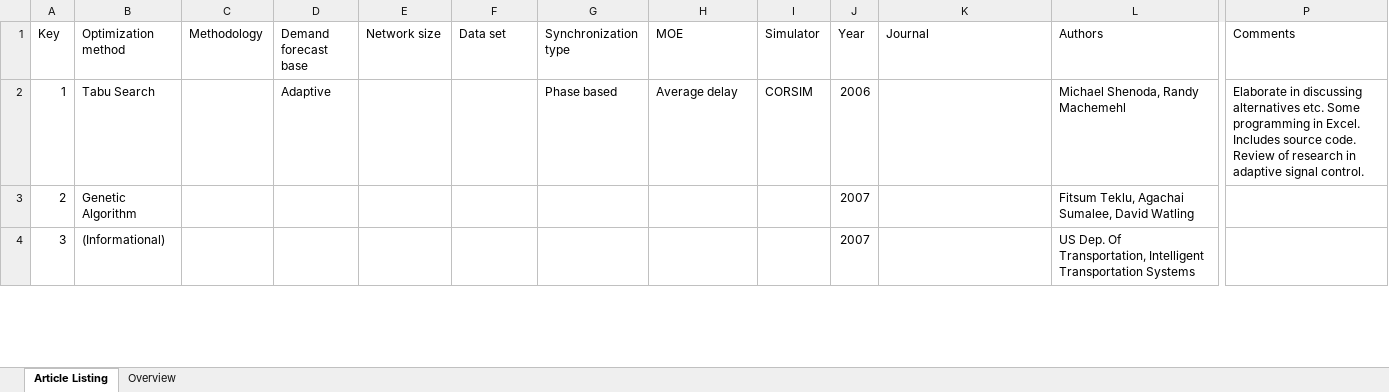
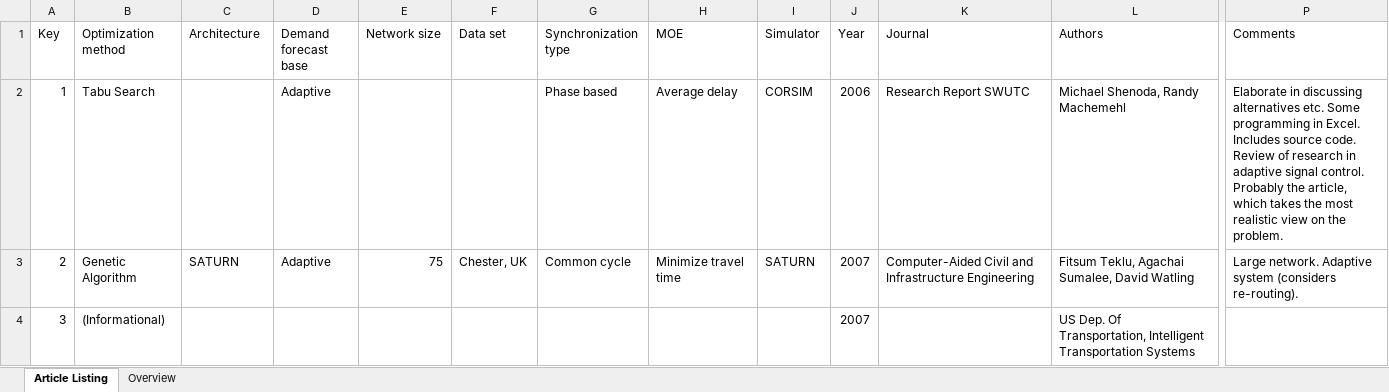
Before and after one commit to jonyonyx/greenwaves, an Excel workbook: articles/Article_Listing.xlsm, sheet Article Listing, drawn as a sheet; only a part is shown, gaps mark what is left out; values as stored, in another font and other column widths than the file's, no borders; table styles not drawn; the diff covers the shown part only; the diff names each change by its address in the sheet, - before the commit and + after, or states it on an @@ line.

```diff
--- a/articles/Article_Listing.xlsm (sheet Article Listing)
+++ b/articles/Article_Listing.xlsm (sheet Article Listing)
-C1: Methodology
+C1: Architecture
-K2 (Journal): (empty)
+K2 (Journal): Research Report SWUTC
-P2 (Comments): …signal control.
+P2 (Comments): …signal control. Probably the article, which takes the most realistic view on the problem.
-C3 (Architecture): (empty)
+C3 (Architecture): SATURN
-D3 (Demand forecast base): (empty)
+D3 (Demand forecast base): Adaptive
-E3 (Network size): (empty)
+E3 (Network size): 75
-F3 (Data set): (empty)
+F3 (Data set): Chester, UK
-G3 (Synchronization type): (empty)
+G3 (Synchronization type): Common cycle
-H3 (MOE): (empty)
+H3 (MOE): Minimize travel time
-I3 (Simulator): (empty)
+I3 (Simulator): SATURN
-K3 (Journal): (empty)
+K3 (Journal): Computer-Aided Civil and Infrastructure Engineering
-P3 (Comments): (empty)
+P3 (Comments): Large network. Adaptive system (considers re-routing).
```
Also changed, not shown: 5 added rows, 1 removed row and 25 edited cells elsewhere in this sheet, charts or pictures, 5 other files.
